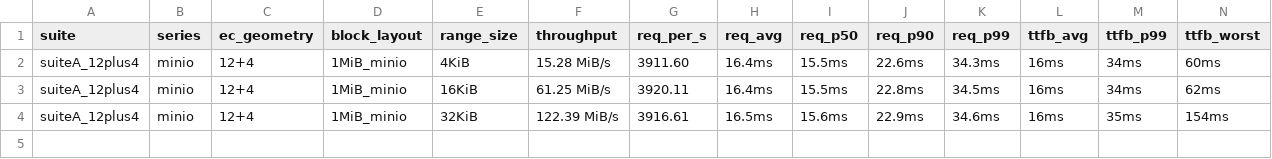
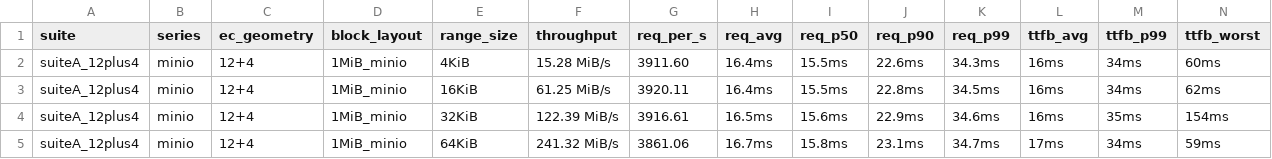
Before and after one commit to marshawcoco/rustfs, a TSV file: range_summary.tsv, drawn as a sheet; the diff names each change by its address in the sheet, - before the commit and + after, or states it on an @@ line.

Commit message:
bench(i5-gap): suiteA_12plus4 minio range=64KiB

```diff
--- a/range_summary.tsv
+++ b/range_summary.tsv
+row 5: suiteA_12plus4 | minio | 12+4 | 1MiB_minio | 64KiB | 241.32 MiB/s | 3861.06 | 16.7ms | 15.8ms | 23.1ms | 34.7ms | 17ms | 34ms | 59ms
```
Also changed, not shown: 4 other files.
